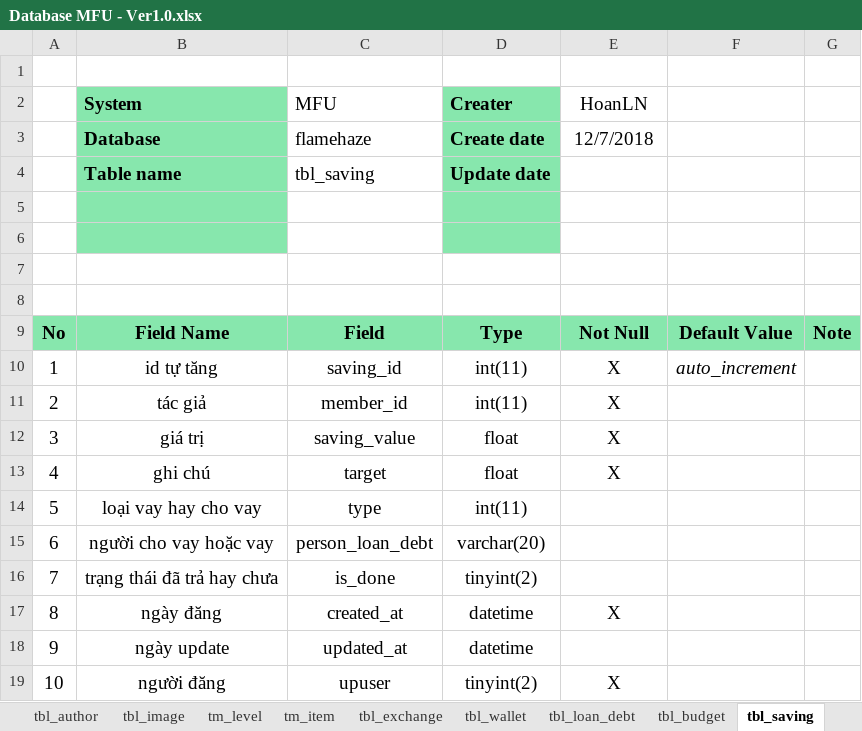
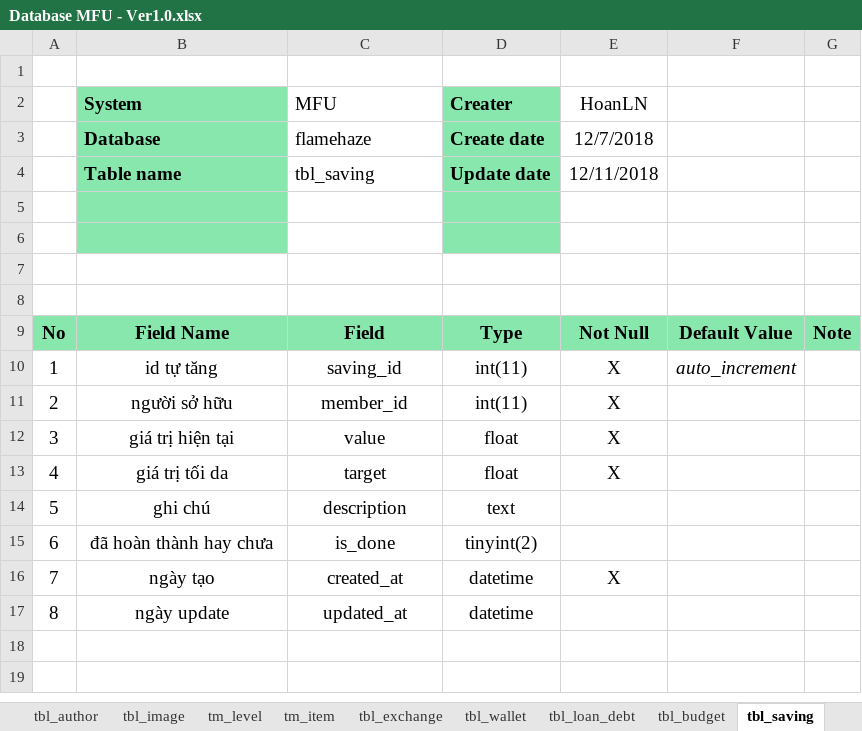
Before and after one commit to hoanngocle/admin-dashboard, an Excel workbook: document/Database MFU - Ver1.0.xlsx, sheet tbl_saving, drawn as a sheet; values as stored, in another font and other column widths than the file's, no borders; charts and pictures not drawn; removed rows and columns are numbered as before the commit, all else as after; the diff names each change by its address in the sheet, - before the commit and + after, or states it on an @@ line.

```diff
--- a/document/Database MFU - Ver1.0.xlsx (sheet tbl_saving)
+++ b/document/Database MFU - Ver1.0.xlsx (sheet tbl_saving)
-E4 (HoanLN): (empty)
+E4 (HoanLN): 12/11/2018
-B11 (System): tác giả
+B11 (System): người sở hữu
-B12 (System): giá trị
+B12 (System): giá trị hiện tại
-C12 (MFU): saving_value
+C12 (MFU): value
-B13 (System): ghi chú
+B13 (System): giá trị tối da
-row 14: 5 | loại vay hay cho vay | type | int(11)
-row 15: 6 | người cho vay hoặc vay | person_loan_debt | varchar(20)
+row 14: 5 | ghi chú | description | text
@@ column A renumbered between rows 15 and 17 @@
-B15 (System): trạng thái đã trả hay chưa
+B15 (System): đã hoàn thành hay chưa
-B16 (System): ngày đăng
+B16 (System): ngày tạo
-row 19: 10 | người đăng | upuser | tinyint(2) | X
```
Also changed, not shown: sheet List Table, sheet tbl_post, sheet tbl_library, sheet tbl_budget, sheet tbl_member, sheet tbl_image, 14 more sheets, other sheet tabs, charts or pictures, document/SystemDesign_MyUniverse.xlsx, 2 other files.
